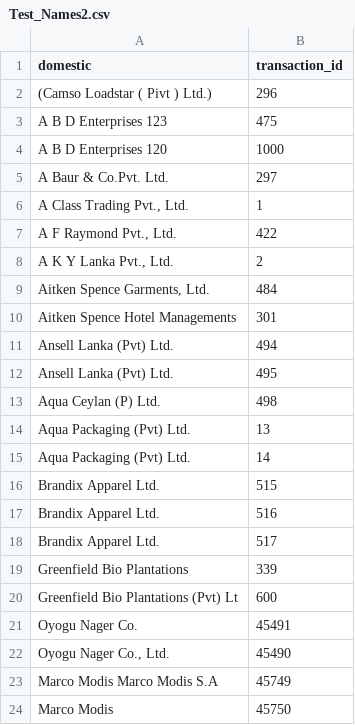
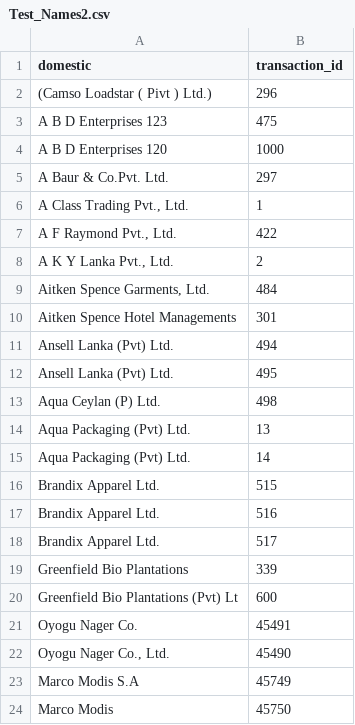
Before and after one commit to recalderamirez/WBtest, a CSV file: Test_Names2.csv, drawn as a sheet.

Commit message:
Add files via upload

```diff
--- a/Test_Names2.csv
+++ b/Test_Names2.csv
@@ -22,3 +22,3 @@ Oyogu Nager Co.,45491
 "Oyogu Nager Co., Ltd.",45490
-Marco Modis Marco Modis S.A,45749
+Marco Modis S.A,45749
 Marco Modis ,45750
```
